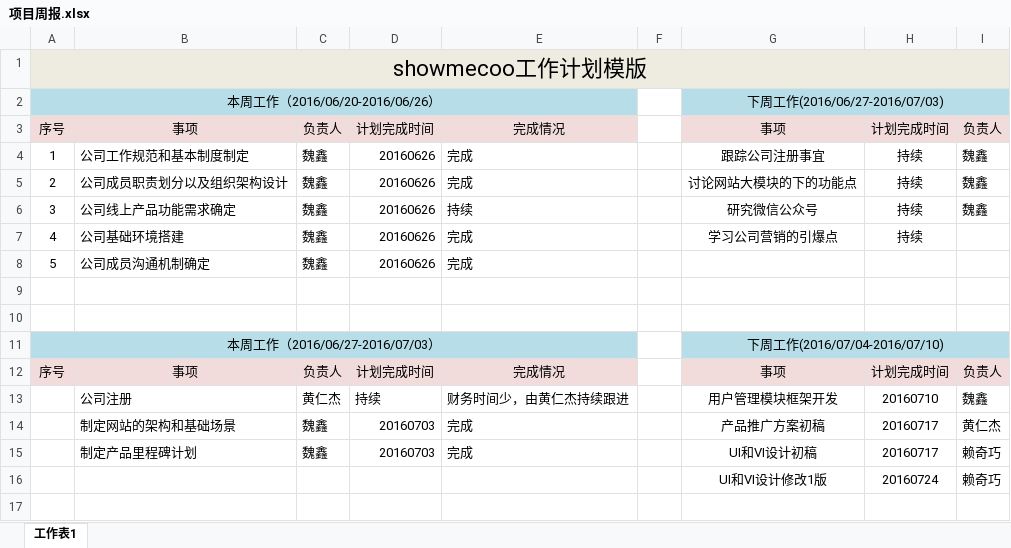
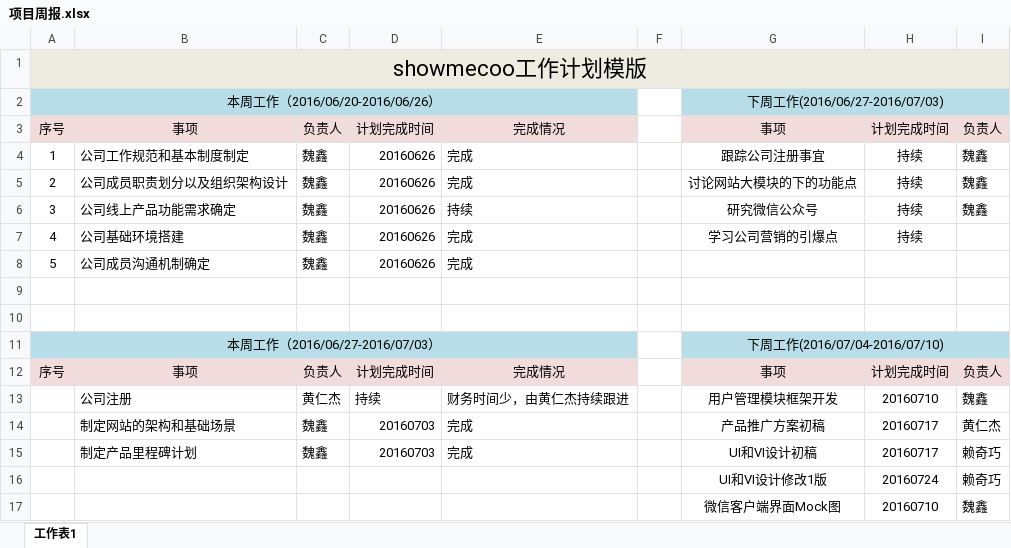
Before and after one commit to HKjournalists/showmecoo, an Excel workbook: showmecoo-web-docs/src/main/resources/周报/项目周报.xlsx, sheet 工作表1, drawn as a sheet; values as stored, in another font and other column widths than the file's, no borders; the diff names each change by its address in the sheet, - before the commit and + after, or states it on an @@ line.

```diff
--- a/showmecoo-web-docs/src/main/resources/周报/项目周报.xlsx (sheet 工作表1)
+++ b/showmecoo-web-docs/src/main/resources/周报/项目周报.xlsx (sheet 工作表1)
+row 17:  |  |  |  |  |  | 微信客户端界面Mock图 | 20160710 | 魏鑫
```
Also changed, not shown: 2 other files.
